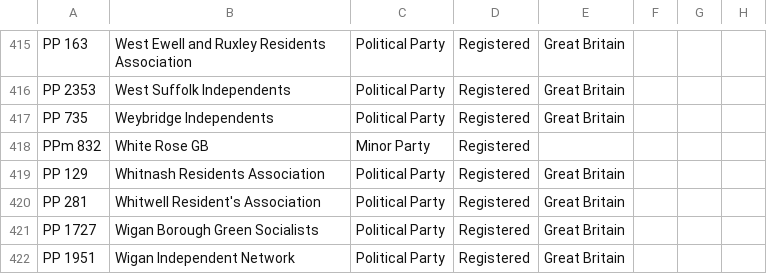
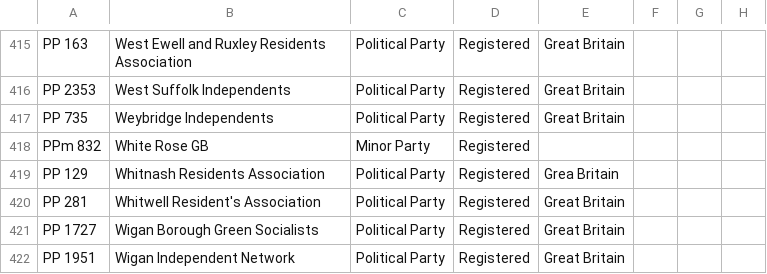
Before and after one commit to mhl/UK-Political-Parties, a CSV file: data/parties.csv, drawn as a sheet; only a part is shown, gaps mark what is left out; the diff names each change by its address in the sheet, - before the commit and + after, or states it on an @@ line.

```diff
--- a/data/parties.csv
+++ b/data/parties.csv
-E419: Great Britain
+E419: Grea Britain
```
